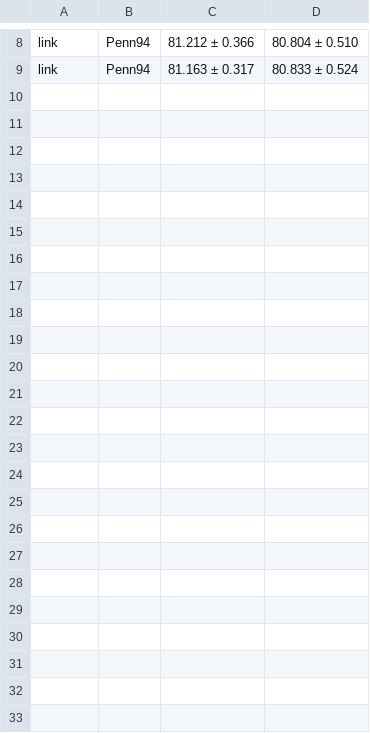
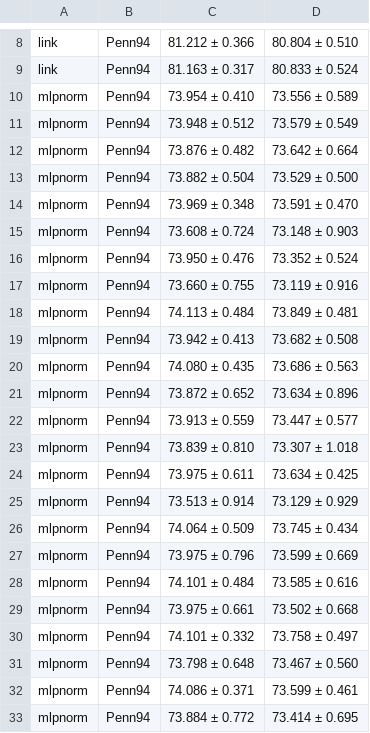
Before and after one commit to RecklessRonan/GNN-experiments, a CSV file: Non-Homophily-Large-Scale/results/fb100.csv, drawn as a sheet; only a part is shown, gaps mark what is left out.

```diff
--- a/Non-Homophily-Large-Scale/results/fb100.csv
+++ b/Non-Homophily-Large-Scale/results/fb100.csv
@@ -9 +9,25 @@ link,Penn94,81.212 ± 0.366,80.804 ± 0.510
 link,Penn94,81.163 ± 0.317,80.833 ± 0.524
+mlpnorm,Penn94,73.954 ± 0.410,73.556 ± 0.589
+mlpnorm,Penn94,73.948 ± 0.512,73.579 ± 0.549
+mlpnorm,Penn94,73.876 ± 0.482,73.642 ± 0.664
+mlpnorm,Penn94,73.882 ± 0.504,73.529 ± 0.500
+mlpnorm,Penn94,73.969 ± 0.348,73.591 ± 0.470
+mlpnorm,Penn94,73.608 ± 0.724,73.148 ± 0.903
+mlpnorm,Penn94,73.950 ± 0.476,73.352 ± 0.524
+mlpnorm,Penn94,73.660 ± 0.755,73.119 ± 0.916
+mlpnorm,Penn94,74.113 ± 0.484,73.849 ± 0.481
+mlpnorm,Penn94,73.942 ± 0.413,73.682 ± 0.508
+mlpnorm,Penn94,74.080 ± 0.435,73.686 ± 0.563
+mlpnorm,Penn94,73.872 ± 0.652,73.634 ± 0.896
+mlpnorm,Penn94,73.913 ± 0.559,73.447 ± 0.577
+mlpnorm,Penn94,73.839 ± 0.810,73.307 ± 1.018
+mlpnorm,Penn94,73.975 ± 0.611,73.634 ± 0.425
+mlpnorm,Penn94,73.513 ± 0.914,73.129 ± 0.929
+mlpnorm,Penn94,74.064 ± 0.509,73.745 ± 0.434
+mlpnorm,Penn94,73.975 ± 0.796,73.599 ± 0.669
+mlpnorm,Penn94,74.101 ± 0.484,73.585 ± 0.616
+mlpnorm,Penn94,73.975 ± 0.661,73.502 ± 0.668
+mlpnorm,Penn94,74.101 ± 0.332,73.758 ± 0.497
+mlpnorm,Penn94,73.798 ± 0.648,73.467 ± 0.560
+mlpnorm,Penn94,74.086 ± 0.371,73.599 ± 0.461
+mlpnorm,Penn94,73.884 ± 0.772,73.414 ± 0.695
```
Also changed, not shown: 5 other files.
